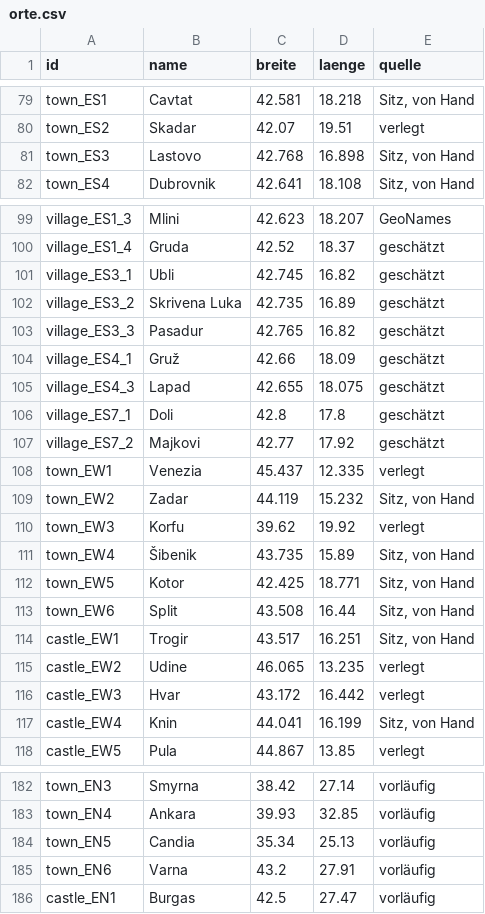
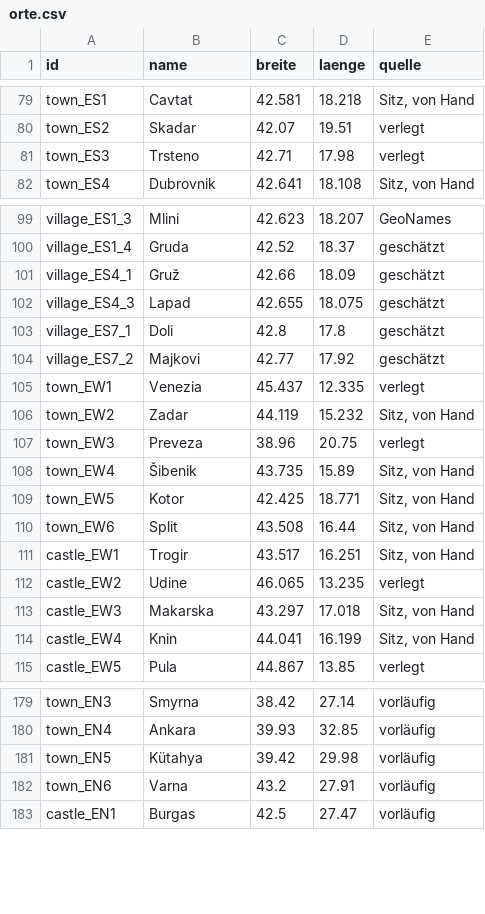
Before and after one commit to KamKnez/bannerlord_balkan, a CSV file: data/weltkarte/orte.csv, drawn as a sheet; only a part is shown, gaps mark what is left out.

```diff
--- a/data/weltkarte/orte.csv
+++ b/data/weltkarte/orte.csv
@@ -80,3 +80,3 @@ town_ES1;Cavtat;42.581;18.218;Sitz, von Hand
 town_ES2;Skadar;42.07;19.51;verlegt
-town_ES3;Lastovo;42.768;16.898;Sitz, von Hand
+town_ES3;Trsteno;42.71;17.98;verlegt
 town_ES4;Dubrovnik;42.641;18.108;Sitz, von Hand
@@ -100,5 +100,2 @@ village_ES1_3;Mlini;42.623;18.207;GeoNames
 village_ES1_4;Gruda;42.52;18.37;geschätzt
-village_ES3_1;Ubli;42.745;16.82;geschätzt
-village_ES3_2;Skrivena Luka;42.735;16.89;geschätzt
-village_ES3_3;Pasadur;42.765;16.82;geschätzt
 village_ES4_1;Gruž;42.66;18.09;geschätzt
@@ -109,3 +106,3 @@ town_EW1;Venezia;45.437;12.335;verlegt
 town_EW2;Zadar;44.119;15.232;Sitz, von Hand
-town_EW3;Korfu;39.62;19.92;verlegt
+town_EW3;Preveza;38.96;20.75;verlegt
 town_EW4;Šibenik;43.735;15.89;Sitz, von Hand
@@ -115,3 +112,3 @@ castle_EW1;Trogir;43.517;16.251;Sitz, von Hand
 castle_EW2;Udine;46.065;13.235;verlegt
-castle_EW3;Hvar;43.172;16.442;verlegt
+castle_EW3;Makarska;43.297;17.018;Sitz, von Hand
 castle_EW4;Knin;44.041;16.199;Sitz, von Hand
@@ -183,3 +180,3 @@ town_EN3;Smyrna;38.42;27.14;vorläufig
 town_EN4;Ankara;39.93;32.85;vorläufig
-town_EN5;Candia;35.34;25.13;vorläufig
+town_EN5;Kütahya;39.42;29.98;vorläufig
 town_EN6;Varna;43.2;27.91;vorläufig
```
Also changed, not shown: 2 other files.
